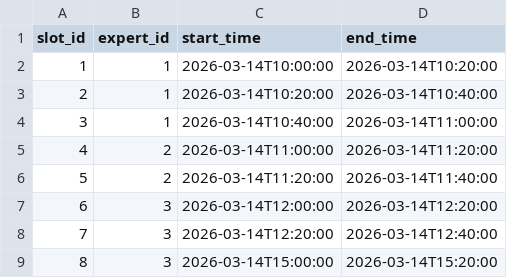
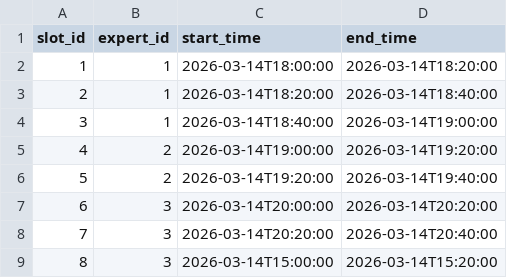
Before and after one commit to LukaPetkovic02/Hackaton-2026, a CSV file: app/src/main/assets/consultation_slots.csv, drawn as a sheet.

```diff
--- a/app/src/main/assets/consultation_slots.csv
+++ b/app/src/main/assets/consultation_slots.csv
@@ -1,9 +1,9 @@
 slot_id,expert_id,start_time,end_time
-1,1,2026-03-14T10:00:00,2026-03-14T10:20:00
-2,1,2026-03-14T10:20:00,2026-03-14T10:40:00
-3,1,2026-03-14T10:40:00,2026-03-14T11:00:00
-4,2,2026-03-14T11:00:00,2026-03-14T11:20:00
-5,2,2026-03-14T11:20:00,2026-03-14T11:40:00
-6,3,2026-03-14T12:00:00,2026-03-14T12:20:00
-7,3,2026-03-14T12:20:00,2026-03-14T12:40:00
+1,1,2026-03-14T18:00:00,2026-03-14T18:20:00
+2,1,2026-03-14T18:20:00,2026-03-14T18:40:00
+3,1,2026-03-14T18:40:00,2026-03-14T19:00:00
+4,2,2026-03-14T19:00:00,2026-03-14T19:20:00
+5,2,2026-03-14T19:20:00,2026-03-14T19:40:00
+6,3,2026-03-14T20:00:00,2026-03-14T20:20:00
+7,3,2026-03-14T20:20:00,2026-03-14T20:40:00
 8,3,2026-03-14T15:00:00,2026-03-14T15:20:00
```
Also changed, not shown: 3 other files.
